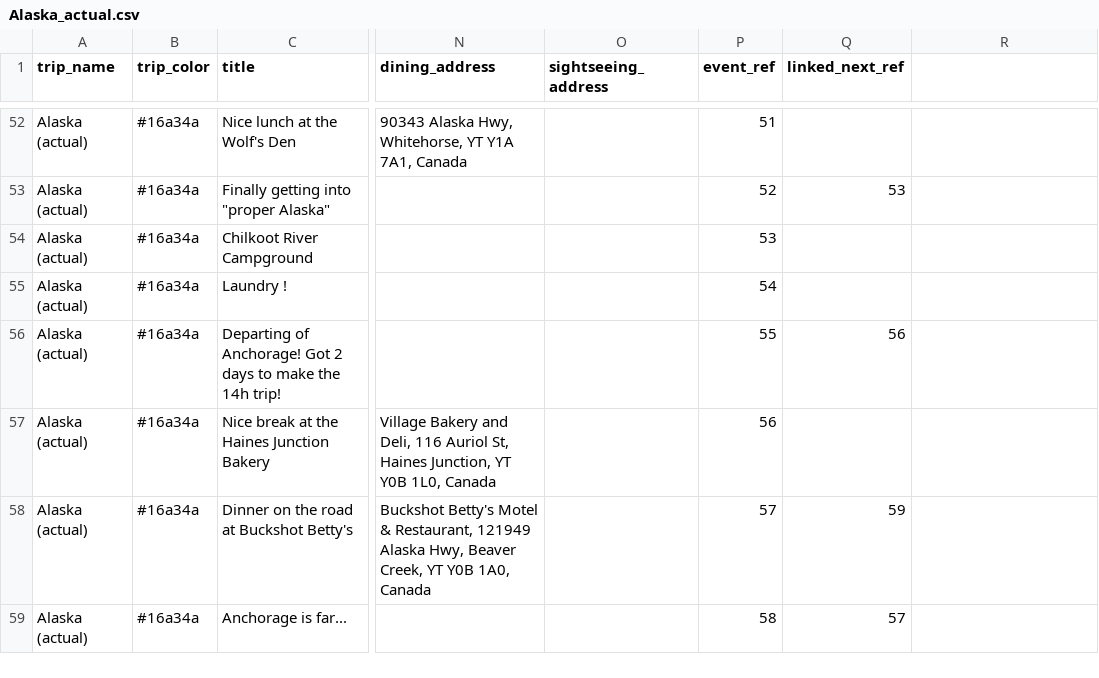
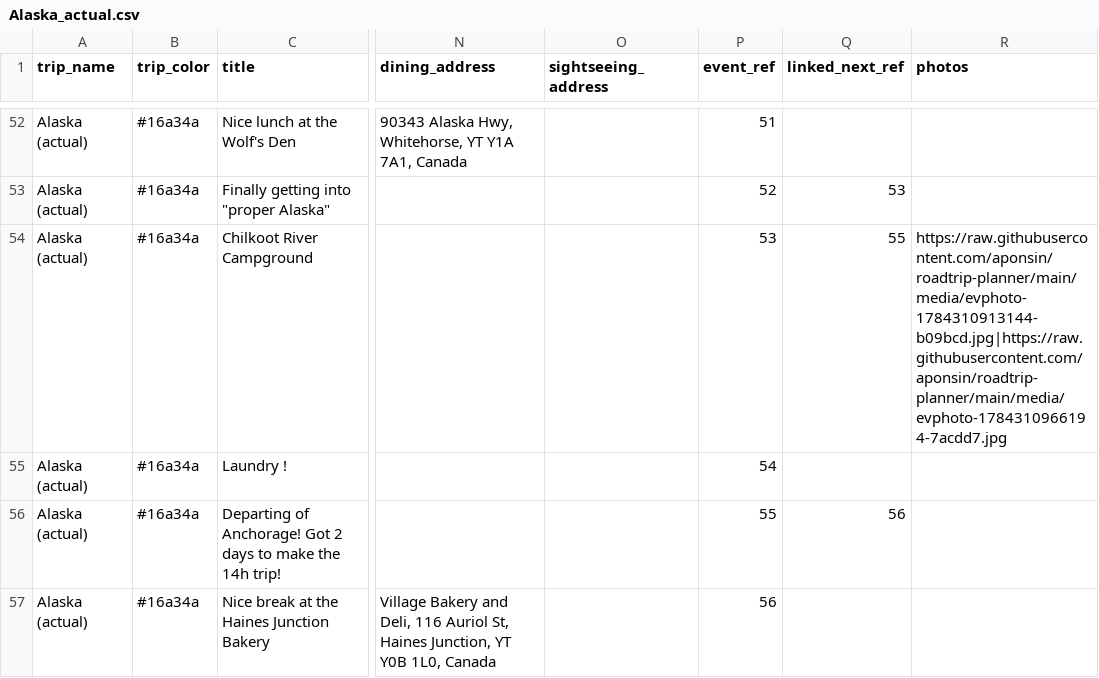
Before and after one commit to aponsin/roadtrip-planner, a CSV file: data/Alaska_actual.csv, drawn as a sheet; only a part is shown, gaps mark what is left out; the shorter side is filled out with more unchanged rows; the diff names each change by its address in the sheet, - before the commit and + after, or states it on an @@ line.

Commit message:
Update trip: Alaska (actual) [Alex Work Safari Local]

```diff
--- a/data/Alaska_actual.csv
+++ b/data/Alaska_actual.csv
-R1: (empty)
+R1: photos
-Q54 (linked_next_ref): (empty)
+Q54 (linked_next_ref): 55
-R54 (photos): (empty)
+R54 (photos): https://raw.githubusercontent.com/aponsin/roadtrip-planner/main/media/evphoto-1784310913144-b09bcd.jpg|https://raw.githubusercontent.com/aponsin/roadtrip-planner/main/media/evphoto-1784310966194-7acdd7.jpg
```
